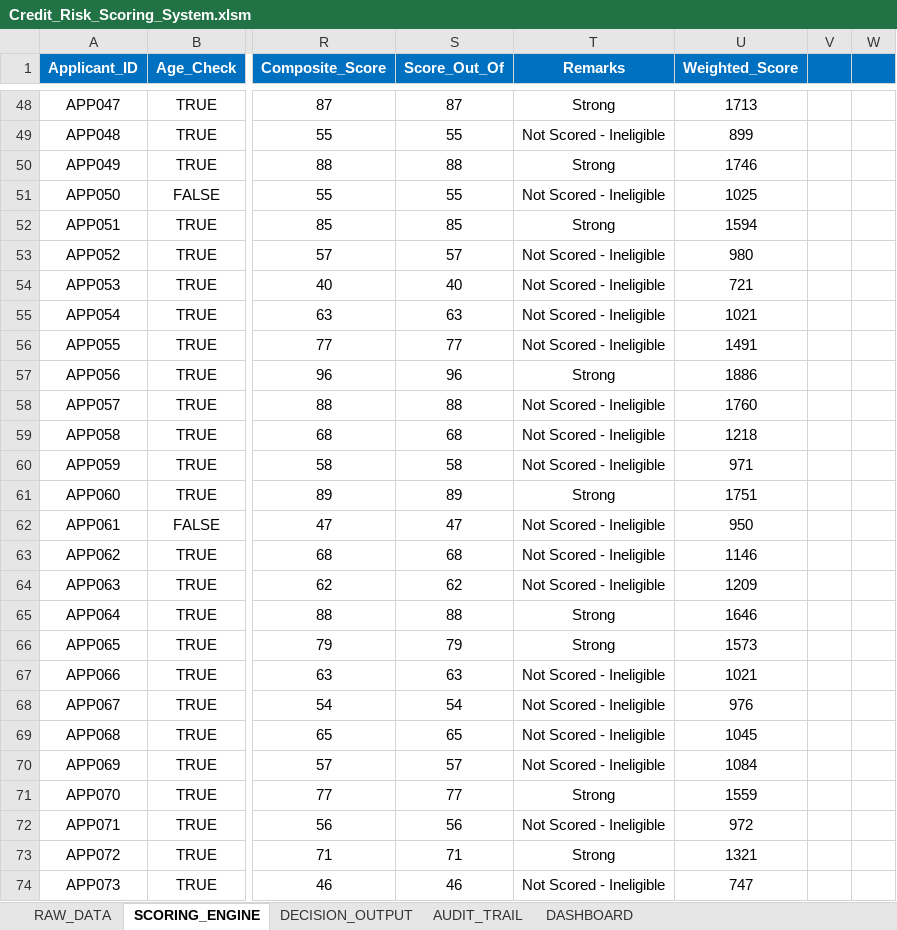
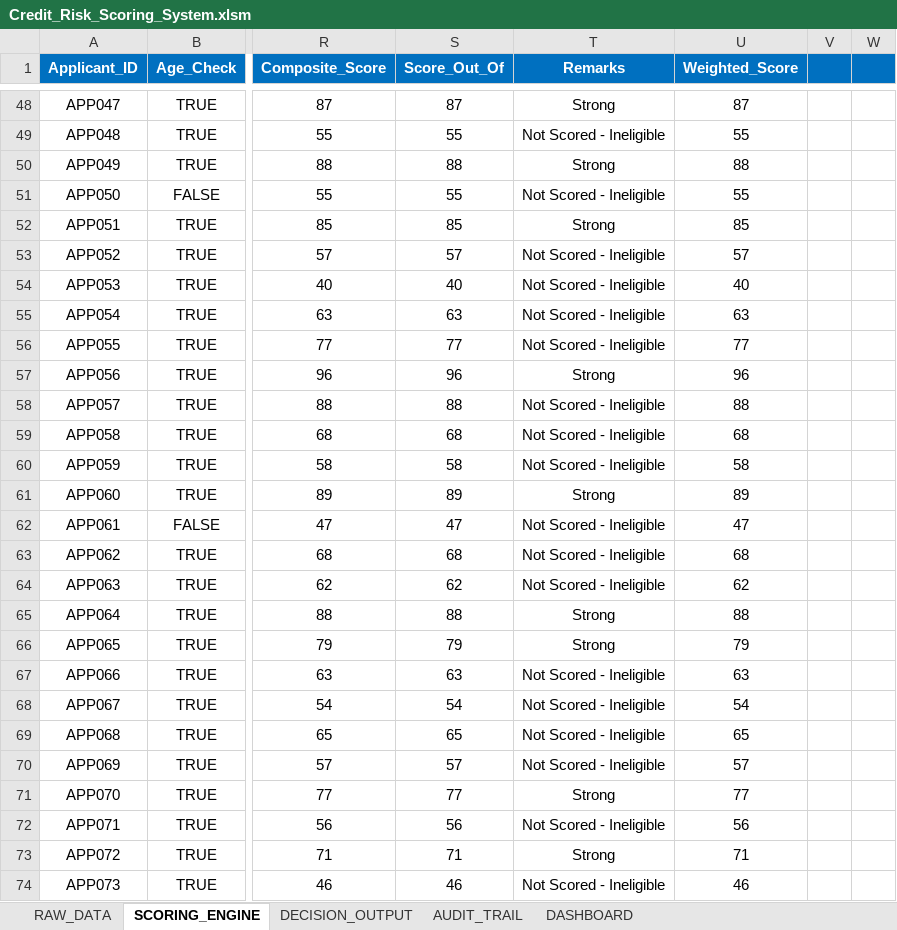
Before and after one commit to asawarifuse/Credit-Risk-Scoring-System, an Excel workbook: excel/Credit_Risk_Scoring_System.xlsm, sheet SCORING_ENGINE, drawn as a sheet; only a part is shown, gaps mark what is left out; values as stored, in another font and other column widths than the file's, no borders; charts and pictures not drawn; the diff covers the shown part only; the diff names each change by its address in the sheet, - before the commit and + after, or states it on an @@ line.

Commit message:
Day 12 - What-if panel complete: spin buttons, weighted comparison table, default weights restored

```diff
--- a/excel/Credit_Risk_Scoring_System.xlsm (sheet SCORING_ENGINE)
+++ b/excel/Credit_Risk_Scoring_System.xlsm (sheet SCORING_ENGINE)
-U48 (Weighted_Score): 1713
+U48 (Weighted_Score): 87
-U49 (Weighted_Score): 899
+U49 (Weighted_Score): 55
-U50 (Weighted_Score): 1746
+U50 (Weighted_Score): 88
-U51 (Weighted_Score): 1025
+U51 (Weighted_Score): 55
-U52 (Weighted_Score): 1594
+U52 (Weighted_Score): 85
-U53 (Weighted_Score): 980
+U53 (Weighted_Score): 57
-U54 (Weighted_Score): 721
+U54 (Weighted_Score): 40
-U55 (Weighted_Score): 1021
+U55 (Weighted_Score): 63
-U56 (Weighted_Score): 1491
+U56 (Weighted_Score): 77
-U57 (Weighted_Score): 1886
+U57 (Weighted_Score): 96
-U58 (Weighted_Score): 1760
+U58 (Weighted_Score): 88
-U59 (Weighted_Score): 1218
+U59 (Weighted_Score): 68
-U60 (Weighted_Score): 971
+U60 (Weighted_Score): 58
-U61 (Weighted_Score): 1751
+U61 (Weighted_Score): 89
-U62 (Weighted_Score): 950
+U62 (Weighted_Score): 47
-U63 (Weighted_Score): 1146
+U63 (Weighted_Score): 68
-U64 (Weighted_Score): 1209
+U64 (Weighted_Score): 62
-U65 (Weighted_Score): 1646
+U65 (Weighted_Score): 88
-U66 (Weighted_Score): 1573
+U66 (Weighted_Score): 79
-U67 (Weighted_Score): 1021
+U67 (Weighted_Score): 63
-U68 (Weighted_Score): 976
+U68 (Weighted_Score): 54
-U69 (Weighted_Score): 1045
+U69 (Weighted_Score): 65
-U70 (Weighted_Score): 1084
+U70 (Weighted_Score): 57
-U71 (Weighted_Score): 1559
+U71 (Weighted_Score): 77
-U72 (Weighted_Score): 972
+U72 (Weighted_Score): 56
-U73 (Weighted_Score): 1321
+U73 (Weighted_Score): 71
-U74 (Weighted_Score): 747
+U74 (Weighted_Score): 46
```
Also changed, not shown: 486 edited cells elsewhere in this sheet, sheet DASHBOARD.
